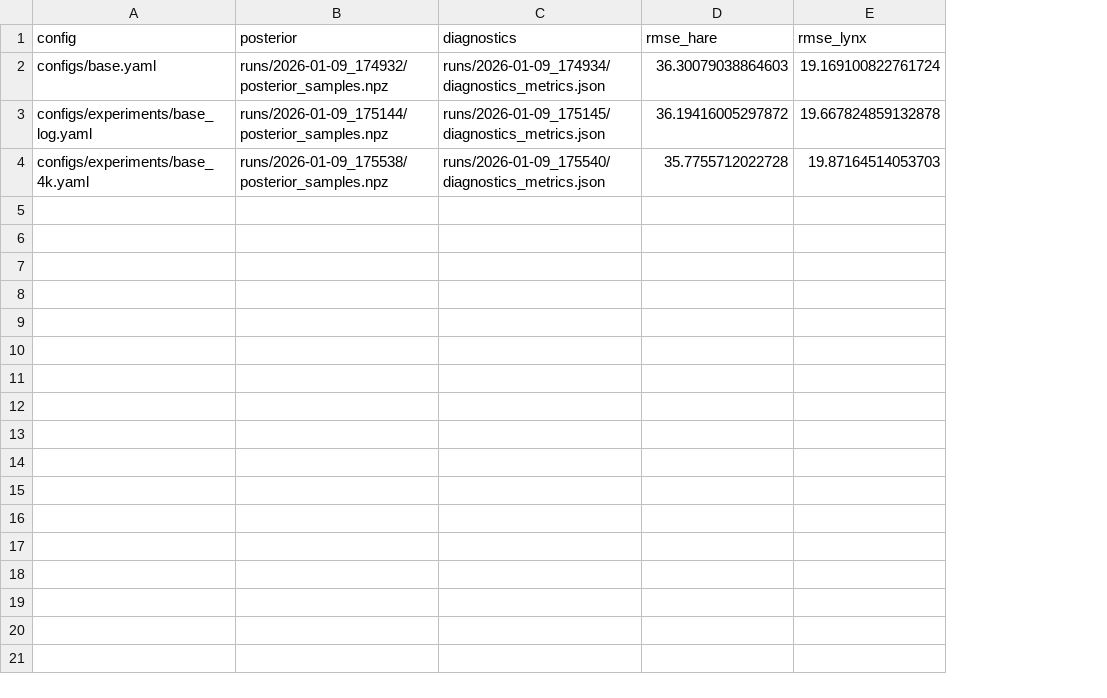
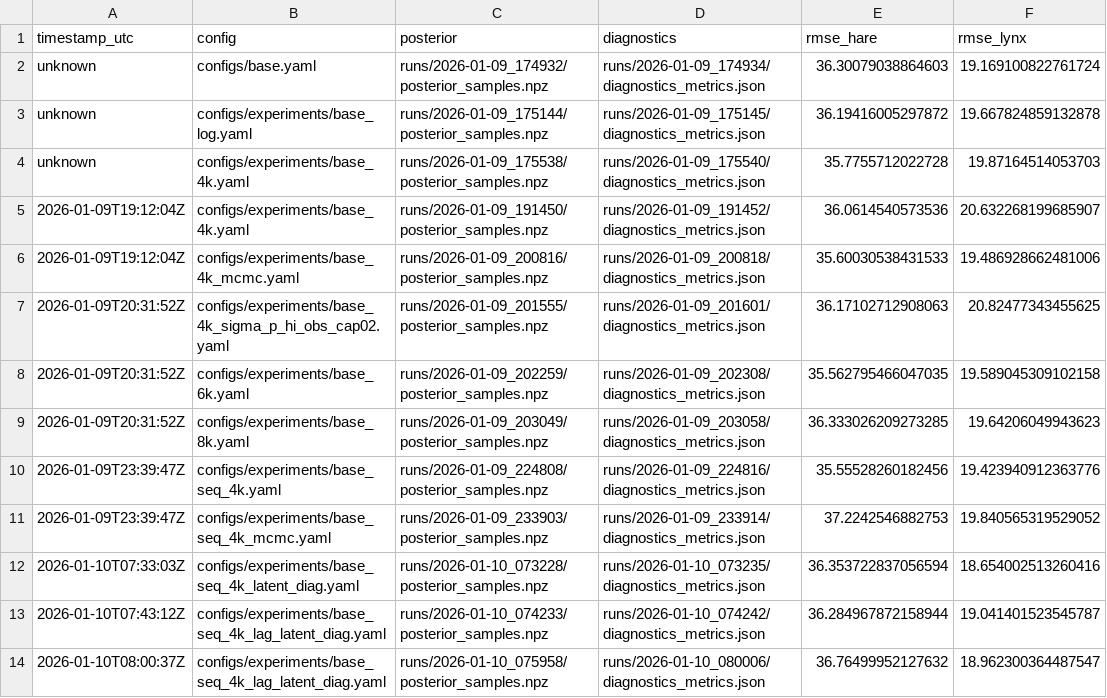
Before and after one commit to robertsiipola/predator-prey-sbi, a TSV file: .agent/experiment_results.tsv, drawn as a sheet; the diff names each change by its address in the sheet, - before the commit and + after, or states it on an @@ line.

```diff
--- a/.agent/experiment_results.tsv
+++ b/.agent/experiment_results.tsv
+column A (timestamp_utc), rows 2-4: all unknown
+row 5: 2026-01-09T19:12:04Z | configs/experiments/base_4k.yaml | runs/2026-01-09_191450/posterior_samples.npz | runs/2026-01-09_191452/diagnostics_metrics.json | 36.0614540573536 | 20.632268199685907
+row 6: 2026-01-09T19:12:04Z | configs/experiments/base_4k_mcmc.yaml | runs/2026-01-09_200816/posterior_samples.npz | runs/2026-01-09_200818/diagnostics_metrics.json | 35.60030538431533 | 19.486928662481006
+row 7: 2026-01-09T20:31:52Z | configs/experiments/base_4k_sigma_p_hi_obs_cap02.yaml | runs/2026-01-09_201555/posterior_samples.npz | runs/2026-01-09_201601/diagnostics_metrics.json | 36.17102712908063 | 20.82477343455625
+row 8: 2026-01-09T20:31:52Z | configs/experiments/base_6k.yaml | runs/2026-01-09_202259/posterior_samples.npz | runs/2026-01-09_202308/diagnostics_metrics.json | 35.562795466047035 | 19.589045309102158
+row 9: 2026-01-09T20:31:52Z | configs/experiments/base_8k.yaml | runs/2026-01-09_203049/posterior_samples.npz | runs/2026-01-09_203058/diagnostics_metrics.json | 36.333026209273285 | 19.64206049943623
+row 10: 2026-01-09T23:39:47Z | configs/experiments/base_seq_4k.yaml | runs/2026-01-09_224808/posterior_samples.npz | runs/2026-01-09_224816/diagnostics_metrics.json | 35.55528260182456 | 19.423940912363776
+row 11: 2026-01-09T23:39:47Z | configs/experiments/base_seq_4k_mcmc.yaml | runs/2026-01-09_233903/posterior_samples.npz | runs/2026-01-09_233914/diagnostics_metrics.json | 37.2242546882753 | 19.840565319529052
+row 12: 2026-01-10T07:33:03Z | configs/experiments/base_seq_4k_latent_diag.yaml | runs/2026-01-10_073228/posterior_samples.npz | runs/2026-01-10_073235/diagnostics_metrics.json | 36.353722837056594 | 18.654002513260416
+row 13: 2026-01-10T07:43:12Z | configs/experiments/base_seq_4k_lag_latent_diag.yaml | runs/2026-01-10_074233/posterior_samples.npz | runs/2026-01-10_074242/diagnostics_metrics.json | 36.284967872158944 | 19.041401523545787
+row 14: 2026-01-10T08:00:37Z | configs/experiments/base_seq_4k_lag_latent_diag.yaml | runs/2026-01-10_075958/posterior_samples.npz | runs/2026-01-10_080006/diagnostics_metrics.json | 36.76499952127632 | 18.962300364487547
```
Also changed, not shown: 31 other files.
